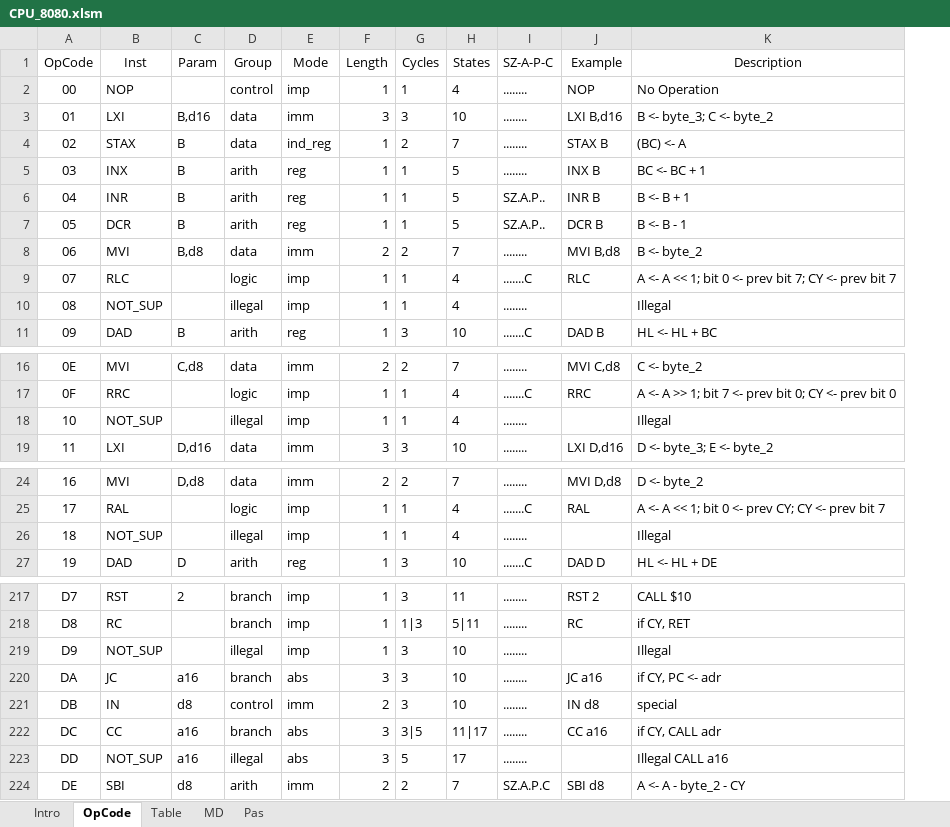
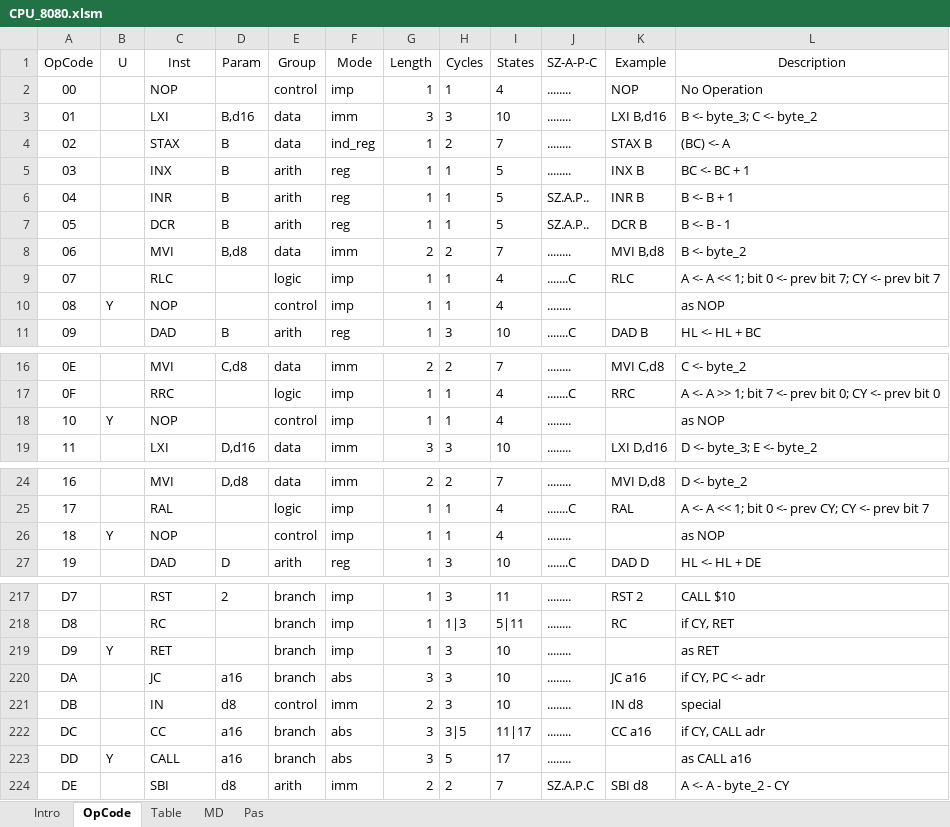
Before and after one commit to eiroca/Retro, an Excel workbook: CPU templates/CPU_8080.xlsm, sheet OpCode, drawn as a sheet; only a part is shown, gaps mark what is left out; values as stored, in another font and other column widths than the file's, no borders; addresses are those after the commit; the diff covers the shown part only; the diff names each change by its address in the sheet, - before the commit and + after, or states it on an @@ line.

```diff
--- a/CPU templates/CPU_8080.xlsm (sheet OpCode)
+++ b/CPU templates/CPU_8080.xlsm (sheet OpCode)
+column B (U), row 10: Y; row 18: Y; row 26: Y; rows 219-223: Y |  |  |  | Y
-C10 (Inst): NOT_SUP
+C10 (Inst): NOP
-E10 (Group): illegal
+E10 (Group): control
-L10 (Description): Illegal
+L10 (Description): as NOP
-C18 (Inst): NOT_SUP
+C18 (Inst): NOP
-E18 (Group): illegal
+E18 (Group): control
-L18 (Description): Illegal
+L18 (Description): as NOP
-C26 (Inst): NOT_SUP
+C26 (Inst): NOP
-E26 (Group): illegal
+E26 (Group): control
-L26 (Description): Illegal
+L26 (Description): as NOP
-C219 (Inst): NOT_SUP
+C219 (Inst): RET
-E219 (Group): illegal
+E219 (Group): branch
-L219 (Description): Illegal
+L219 (Description): as RET
-C223 (Inst): NOT_SUP
+C223 (Inst): CALL
-E223 (Group): illegal
+E223 (Group): branch
-L223 (Description): Illegal CALL a16
+L223 (Description): as CALL a16
```
Also changed, not shown: 21 edited cells elsewhere in this sheet, sheet Pas, sheet Table, sheet MD, sheet Intro, formulas that keep their value, CPU templates/CPU_65816.xlsx, CPU templates/CPU_8085.xlsm, 7 other files.
